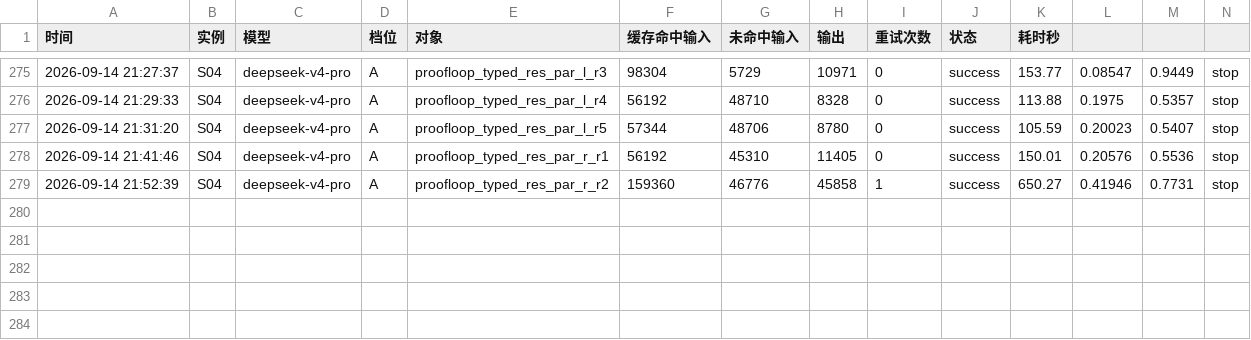
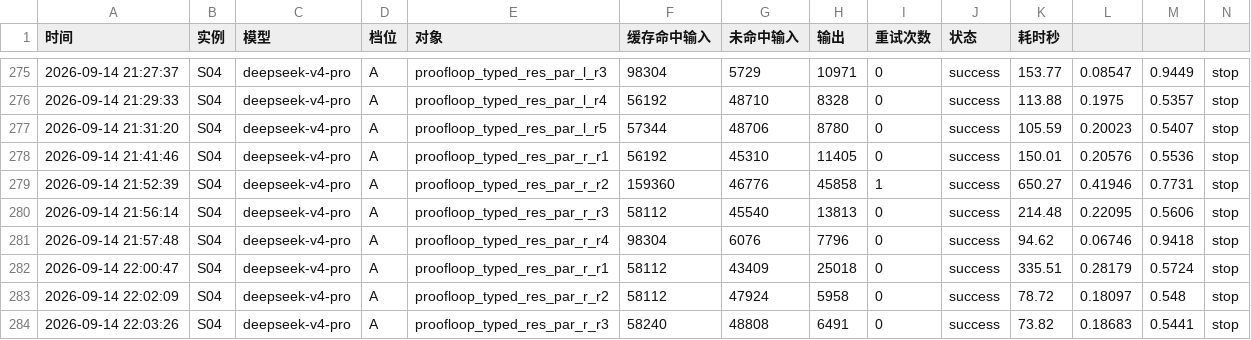
Before and after one commit to 192781-li/mingbenlun, a CSV file: docs/协作机制/明旭的记忆/明旭_API代谢日志.csv, drawn as a sheet; only a part is shown, gaps mark what is left out; rows hold the shown columns only; the diff names each change by its address in the sheet, - before the commit and + after, or states it on an @@ line.

Commit message:
S04: typed_res_par_r Qed净增长——DS主谋3轮收敛(r1 ren_shift_at问题/r2变量未找到/r3编译通过);辅助引理ren_shift_at_fv_id沉淀;typed_res_par_l/r双双Qed;Admitted 2->1;仅剩split_assoc(最难,DS5轮未收敛已OB-018流转S01);编译通过exit=0

```diff
--- a/docs/协作机制/明旭的记忆/明旭_API代谢日志.csv
+++ b/docs/协作机制/明旭的记忆/明旭_API代谢日志.csv
+row 280: 2026-09-14 21:56:14 | S04 | deepseek-v4-pro | A | proofloop_typed_res_par_r_r3 | 58112 | 45540 | 13813 | 0 | success | 214.48 | 0.22095 | 0.5606 | stop
+row 281: 2026-09-14 21:57:48 | S04 | deepseek-v4-pro | A | proofloop_typed_res_par_r_r4 | 98304 | 6076 | 7796 | 0 | success | 94.62 | 0.06746 | 0.9418 | stop
+row 282: 2026-09-14 22:00:47 | S04 | deepseek-v4-pro | A | proofloop_typed_res_par_r_r1 | 58112 | 43409 | 25018 | 0 | success | 335.51 | 0.28179 | 0.5724 | stop
+row 283: 2026-09-14 22:02:09 | S04 | deepseek-v4-pro | A | proofloop_typed_res_par_r_r2 | 58112 | 47924 | 5958 | 0 | success | 78.72 | 0.18097 | 0.548 | stop
+row 284: 2026-09-14 22:03:26 | S04 | deepseek-v4-pro | A | proofloop_typed_res_par_r_r3 | 58240 | 48808 | 6491 | 0 | success | 73.82 | 0.18683 | 0.5441 | stop
```
Also changed, not shown: 2 other files.
